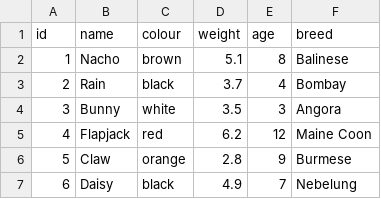
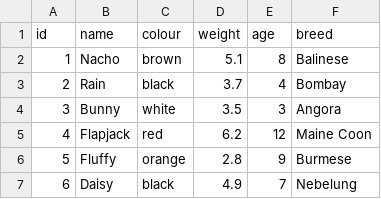
Before and after one commit to wintersanchez/winter-collector-page, a CSV file: cats_view.csv, drawn as a sheet.

```diff
--- a/cats_view.csv
+++ b/cats_view.csv
@@ -5,3 +5,3 @@
 4,"Flapjack","red",6.2,12,"Maine Coon"
-5,"Claw","orange",2.8,9,"Burmese"
+5,"Fluffy","orange",2.8,9,"Burmese"
 6,"Daisy","black",4.9,7,"Nebelung"
```
Also changed, not shown: 11 other files.
